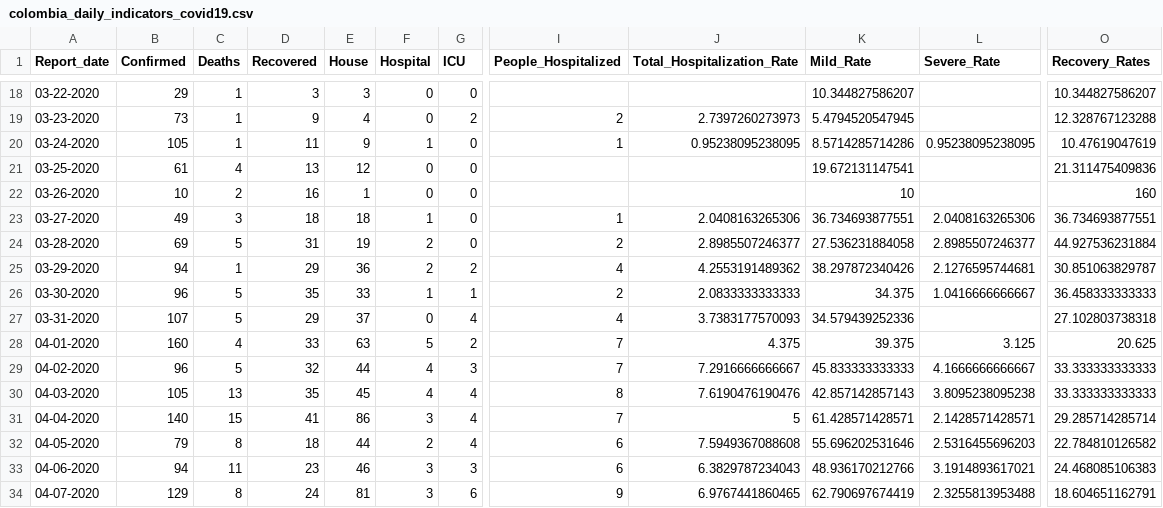
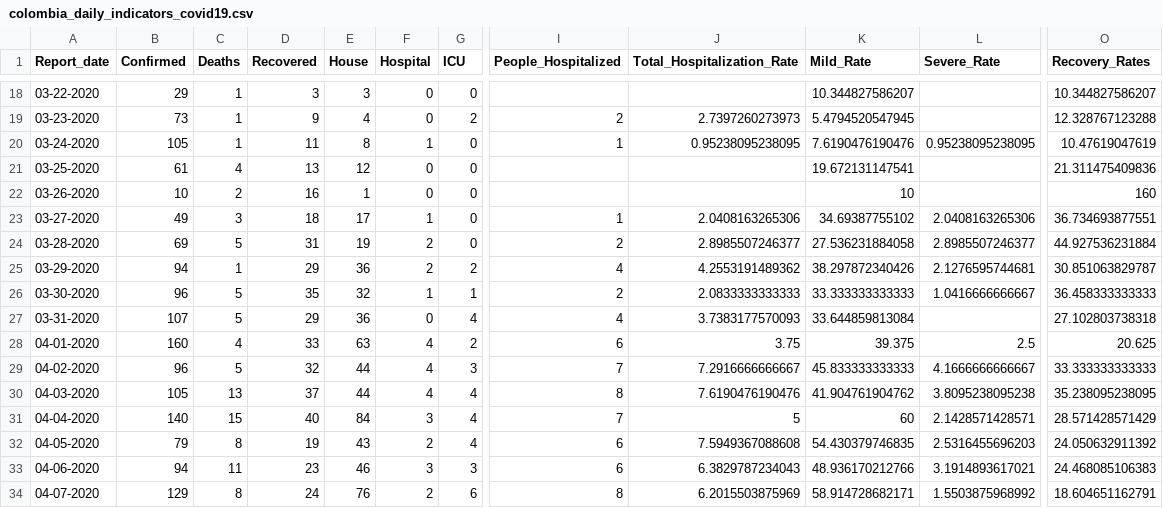
Before and after one commit to CovidDataProject/DataCovid19Colombia, a CSV file: covid_19_data_colombia/covid_19_indicators_report/colombia_daily_indicators_covid19.csv, drawn as a sheet; only a part is shown, gaps mark what is left out; the diff covers the shown part only; the diff names each change by its address in the sheet, - before the commit and + after, or states it on an @@ line.

```diff
--- a/covid_19_data_colombia/covid_19_indicators_report/colombia_daily_indicators_covid19.csv
+++ b/covid_19_data_colombia/covid_19_indicators_report/colombia_daily_indicators_covid19.csv
-E20 (House): 9
+E20 (House): 8
-K20 (Mild_Rate): 8.5714285714286
+K20 (Mild_Rate): 7.6190476190476
-E23 (House): 18
+E23 (House): 17
-K23 (Mild_Rate): 36.734693877551
+K23 (Mild_Rate): 34.69387755102
-E26 (House): 33
+E26 (House): 32
-K26 (Mild_Rate): 34.375
+K26 (Mild_Rate): 33.333333333333
-E27 (House): 37
+E27 (House): 36
-K27 (Mild_Rate): 34.579439252336
+K27 (Mild_Rate): 33.644859813084
-F28 (Hospital): 5
+F28 (Hospital): 4
-I28 (People_Hospitalized): 7
+I28 (People_Hospitalized): 6
-J28 (Total_Hospitalization_Rate): 4.375
+J28 (Total_Hospitalization_Rate): 3.75
-L28 (Severe_Rate): 3.125
+L28 (Severe_Rate): 2.5
-D30 (Recovered): 35
+D30 (Recovered): 37
-E30 (House): 45
+E30 (House): 44
-K30 (Mild_Rate): 42.857142857143
+K30 (Mild_Rate): 41.904761904762
-O30 (Recovery_Rates): 33.333333333333
+O30 (Recovery_Rates): 35.238095238095
-D31 (Recovered): 41
+D31 (Recovered): 40
-E31 (House): 86
+E31 (House): 84
-K31 (Mild_Rate): 61.428571428571
+K31 (Mild_Rate): 60
-O31 (Recovery_Rates): 29.285714285714
+O31 (Recovery_Rates): 28.571428571429
-D32 (Recovered): 18
+D32 (Recovered): 19
-E32 (House): 44
+E32 (House): 43
-K32 (Mild_Rate): 55.696202531646
+K32 (Mild_Rate): 54.430379746835
-O32 (Recovery_Rates): 22.784810126582
+O32 (Recovery_Rates): 24.050632911392
-E34 (House): 81
+E34 (House): 76
-F34 (Hospital): 3
+F34 (Hospital): 2
-I34 (People_Hospitalized): 9
+I34 (People_Hospitalized): 8
-J34 (Total_Hospitalization_Rate): 6.9767441860465
+J34 (Total_Hospitalization_Rate): 6.2015503875969
-K34 (Mild_Rate): 62.790697674419
+K34 (Mild_Rate): 58.914728682171
-L34 (Severe_Rate): 2.3255813953488
+L34 (Severe_Rate): 1.5503875968992
```
Also changed, not shown: 1 added row and 132 edited cells elsewhere in this file, covid_19_data_colombia/covid_19_indicators_report/colombia_global_indicators_covid19.csv.
